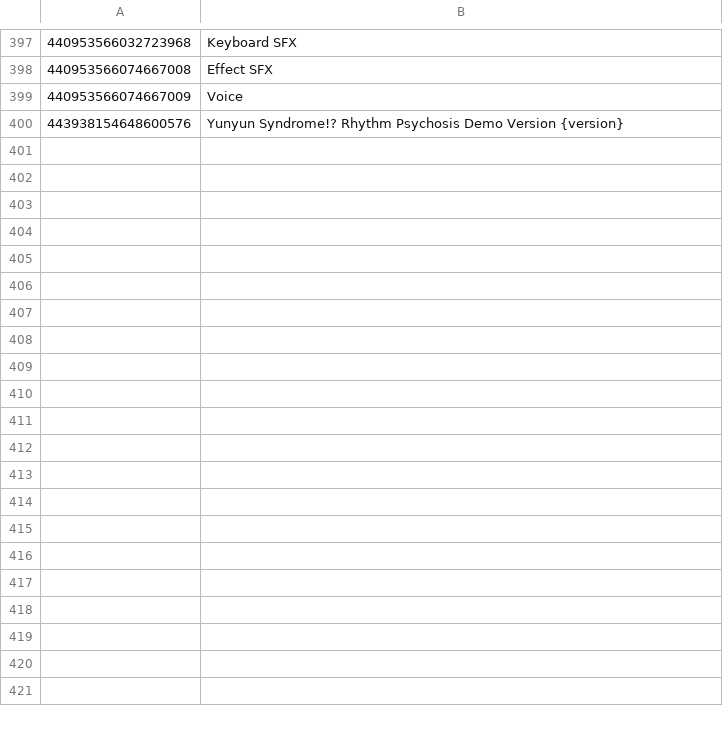
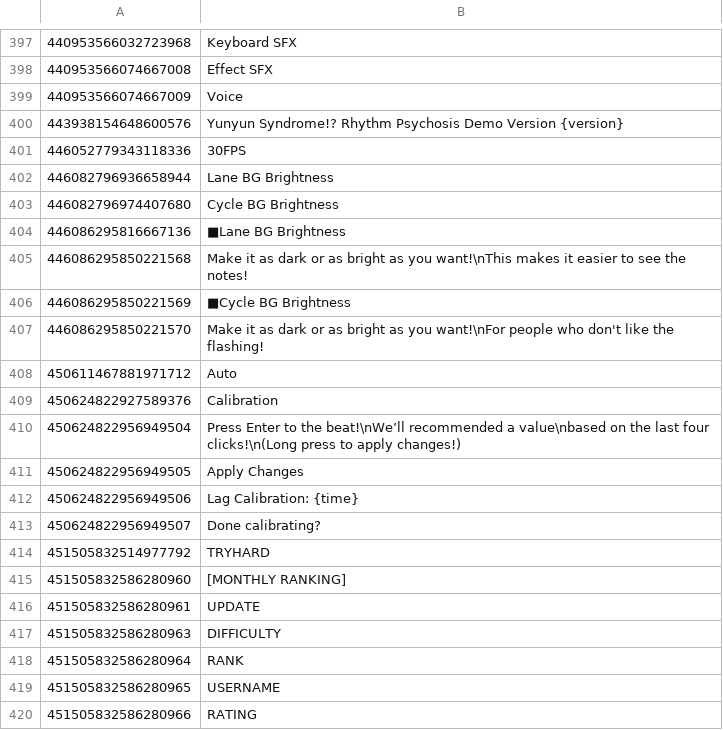
Before and after one commit to rakisaionji/Yunyun-Syndrome-Translation, a CSV file: Text/Text_en.csv, drawn as a sheet; only a part is shown, gaps mark what is left out; the diff covers the shown part only; the diff names each change by its address in the sheet, - before the commit and + after, or states it on an @@ line.

```diff
--- a/Text/Text_en.csv
+++ b/Text/Text_en.csv
+row 401: 446052779343118336 | 30FPS
+row 402: 446082796936658944 | Lane BG Brightness
+row 403: 446082796974407680 | Cycle BG Brightness
+row 404: 446086295816667136 | ■Lane BG Brightness
+row 405: 446086295850221568 | Make it as dark or as bright as you want!\nThis makes it easier to see the notes!
+row 406: 446086295850221569 | ■Cycle BG Brightness
+row 407: 446086295850221570 | Make it as dark or as bright as you want!\nFor people who don't like the flashing!
+row 408: 450611467881971712 | Auto
+row 409: 450624822927589376 | Calibration
+row 410: 450624822956949504 | Press Enter to the beat!\nWe’ll recommended a value\nbased on the last four clicks!\n(Long press to apply changes!)
+row 411: 450624822956949505 | Apply Changes
+row 412: 450624822956949506 | Lag Calibration: {time}
+row 413: 450624822956949507 | Done calibrating?
+row 414: 451505832514977792 | TRYHARD
+row 415: 451505832586280960 | [MONTHLY RANKING]
+row 416: 451505832586280961 | UPDATE
+row 417: 451505832586280963 | DIFFICULTY
+row 418: 451505832586280964 | RANK
+row 419: 451505832586280965 | USERNAME
+row 420: 451505832586280966 | RATING
```
Also changed, not shown: 28 added rows and 3 edited cells elsewhere in this file, ConspiracyTheoryTalk/ConspiracyTheoryTalk_ja.csv, Text/Text_SC.csv, 14 other files.
